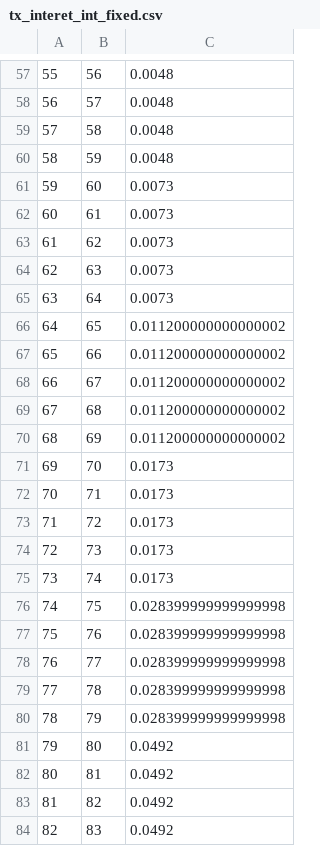
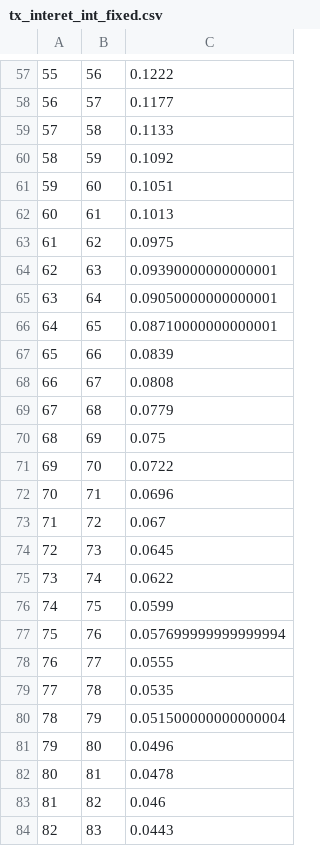
Before and after one commit to Vaunorage/sas-hackathon, a CSV file: data_in/tx_interet_int_fixed.csv, drawn as a sheet; only a part is shown, gaps mark what is left out; the diff covers the shown part only.

```diff
--- a/data_in/tx_interet_int_fixed.csv
+++ b/data_in/tx_interet_int_fixed.csv
@@ -57,28 +57,28 @@
-55,56,0.0048
-56,57,0.0048
-57,58,0.0048
-58,59,0.0048
-59,60,0.0073
-60,61,0.0073
-61,62,0.0073
-62,63,0.0073
-63,64,0.0073
-64,65,0.011200000000000002
-65,66,0.011200000000000002
-66,67,0.011200000000000002
-67,68,0.011200000000000002
-68,69,0.011200000000000002
-69,70,0.0173
-70,71,0.0173
-71,72,0.0173
-72,73,0.0173
-73,74,0.0173
-74,75,0.028399999999999998
-75,76,0.028399999999999998
-76,77,0.028399999999999998
-77,78,0.028399999999999998
-78,79,0.028399999999999998
-79,80,0.0492
-80,81,0.0492
-81,82,0.0492
-82,83,0.0492
+55,56,0.1222
+56,57,0.1177
+57,58,0.1133
+58,59,0.1092
+59,60,0.1051
+60,61,0.1013
+61,62,0.0975
+62,63,0.09390000000000001
+63,64,0.09050000000000001
+64,65,0.08710000000000001
+65,66,0.0839
+66,67,0.0808
+67,68,0.0779
+68,69,0.075
+69,70,0.0722
+70,71,0.0696
+71,72,0.067
+72,73,0.0645
+73,74,0.0622
+74,75,0.0599
+75,76,0.057699999999999994
+76,77,0.0555
+77,78,0.0535
+78,79,0.051500000000000004
+79,80,0.0496
+80,81,0.0478
+81,82,0.046
+82,83,0.0443
```
Also changed, not shown: 1 added row, 1 removed row and 72 edited cells elsewhere in this file, data_in/tx_interet_fixed.csv, 1 other file.
